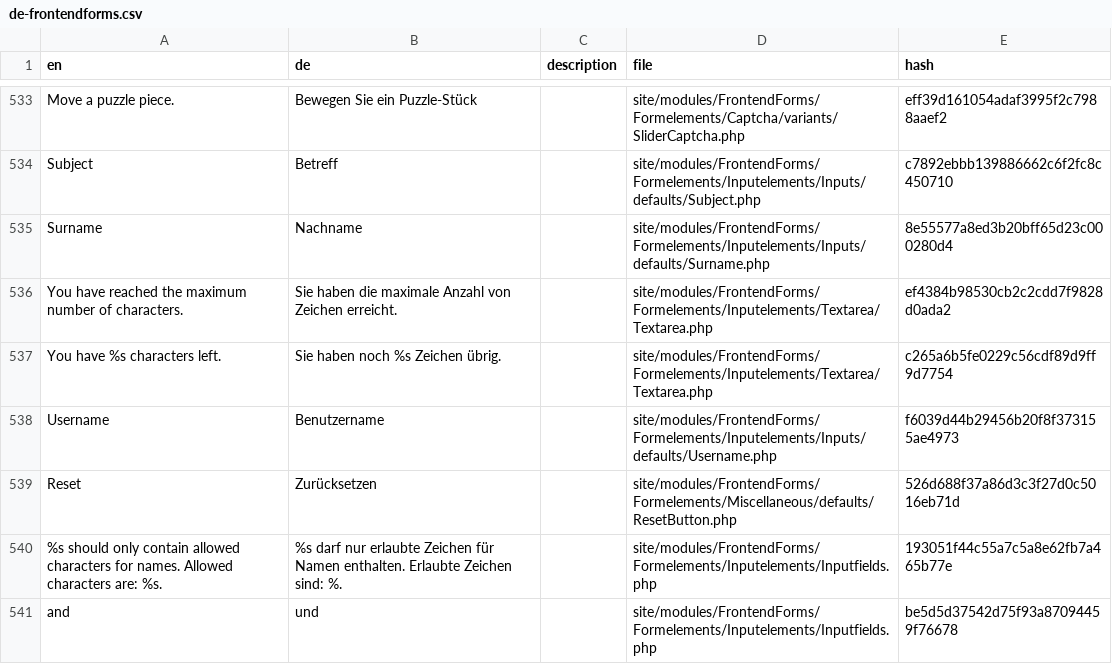
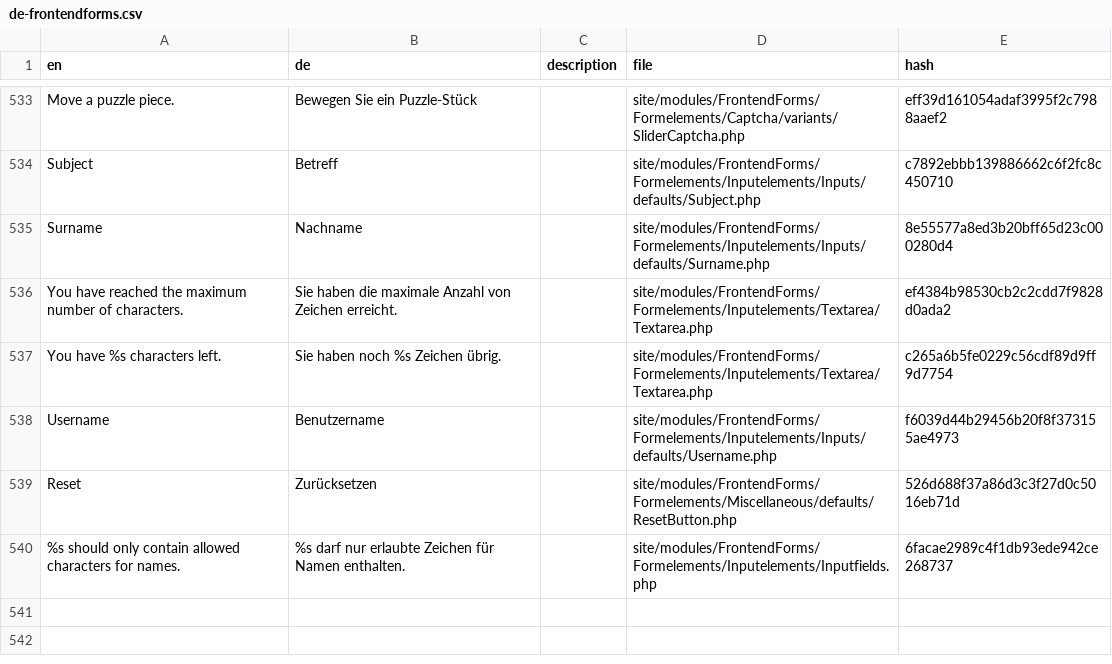
Before and after one commit to juergenweb/FrontendForms, a CSV file: languages/de-frontendforms.csv, drawn as a sheet; only a part is shown, gaps mark what is left out.

Commit message:
Update de-frontendforms.csv

```diff
--- a/languages/de-frontendforms.csv
+++ b/languages/de-frontendforms.csv
@@ -539,3 +539,2 @@ Username,Benutzername,,site/modules/FrontendForms/Formelements/Inputelements/Inp
 Reset,Zurücksetzen,,site/modules/FrontendForms/Formelements/Miscellaneous/defaults/ResetButton.php,526d688f37a86d3c3f27d0c5016eb71d
-"%s should only contain allowed characters for names. Allowed characters are: %s.","%s darf nur erlaubte Zeichen für Namen enthalten. Erlaubte Zeichen sind: %.",,site/modules/FrontendForms/Formelements/Inputelements/Inputfields.php,193051f44c55a7c5a8e62fb7a465b77e
-and,und,,site/modules/FrontendForms/Formelements/Inputelements/Inputfields.php,be5d5d37542d75f93a87094459f76678
+"%s should only contain allowed characters for names.","%s darf nur erlaubte Zeichen für Namen enthalten.",,site/modules/FrontendForms/Formelements/Inputelements/Inputfields.php,6facae2989c4f1db93ede942ce268737
```
